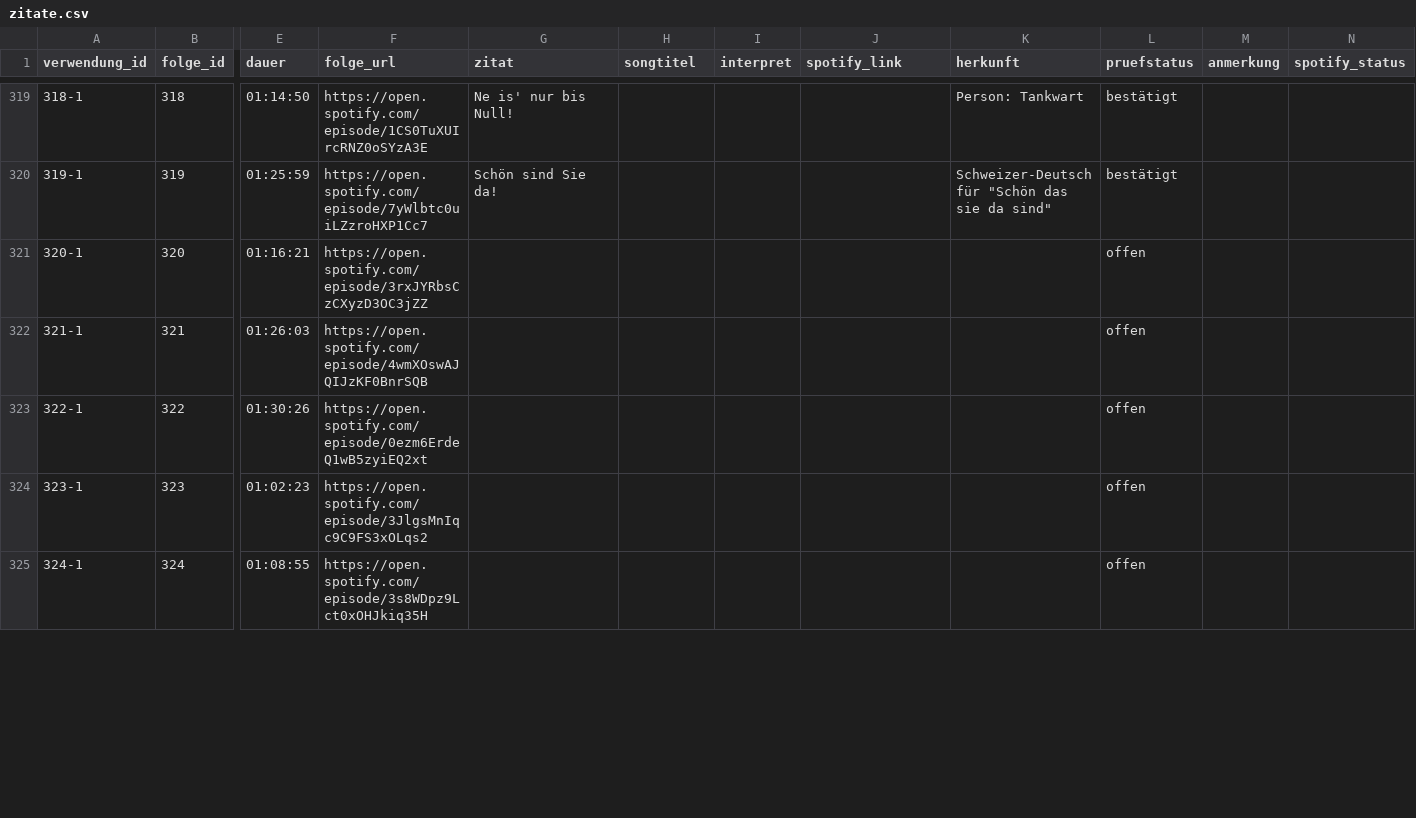
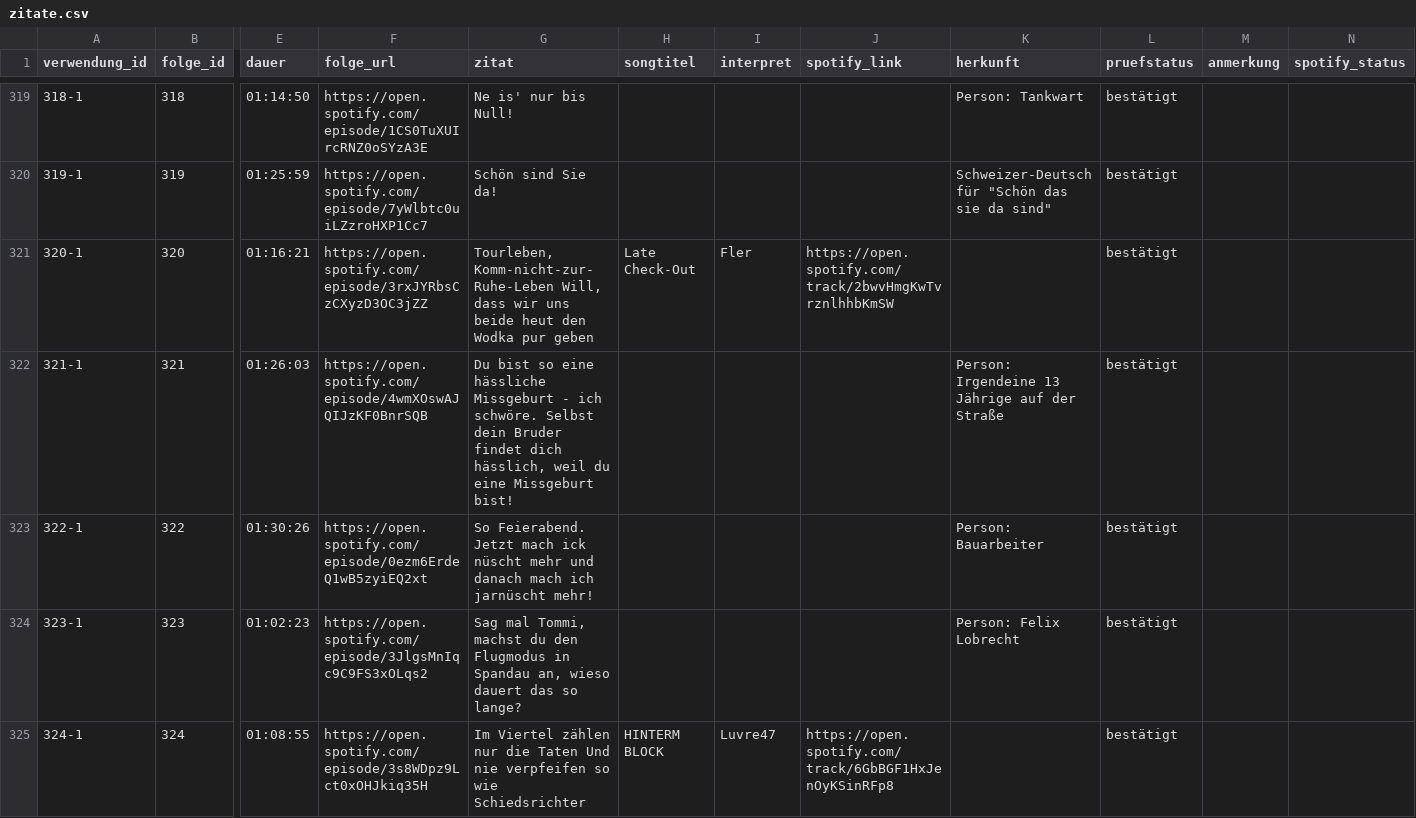
Before and after one commit to crorry-dev/GemischtesHack, a CSV file: data/zitate.csv, drawn as a sheet; only a part is shown, gaps mark what is left out; the diff covers the shown part only; the diff names each change by its address in the sheet, - before the commit and + after, or states it on an @@ line.

```diff
--- a/data/zitate.csv
+++ b/data/zitate.csv
-G321 (zitat): (empty)
+G321 (zitat): Tourleben, Komm-nicht-zur-Ruhe-Leben Will, dass wir uns beide heut den Wodka pur geben
-H321 (songtitel): (empty)
+H321 (songtitel): Late Check-Out
-I321 (interpret): (empty)
+I321 (interpret): Fler
-J321 (spotify_link): (empty)
+J321 (spotify_link): https://open.spotify.com/track/2bwvHmgKwTvrznlhhbKmSW
-L321:L325 (pruefstatus): offen
+L321:L325 (pruefstatus): bestätigt
-G322 (zitat): (empty)
+G322 (zitat): Du bist so eine hässliche Missgeburt - ich schwöre. Selbst dein Bruder findet dich hässlich, weil du eine Missgeburt bist!
-K322 (herkunft): (empty)
+K322 (herkunft): Person: Irgendeine 13 Jährige auf der Straße
-G323 (zitat): (empty)
+G323 (zitat): So Feierabend. Jetzt mach ick nüscht mehr und danach mach ich jarnüscht mehr!
-K323 (herkunft): (empty)
+K323 (herkunft): Person: Bauarbeiter
-G324 (zitat): (empty)
+G324 (zitat): Sag mal Tommi, machst du den Flugmodus in Spandau an, wieso dauert das so lange?
-K324 (herkunft): (empty)
+K324 (herkunft): Person: Felix Lobrecht
-G325 (zitat): (empty)
+G325 (zitat): Im Viertel zählen nur die Taten Und nie verpfeifen so wie Schiedsrichter
-H325 (songtitel): (empty)
+H325 (songtitel): HINTERM BLOCK
-I325 (interpret): (empty)
+I325 (interpret): Luvre47
-J325 (spotify_link): (empty)
+J325 (spotify_link): https://open.spotify.com/track/6GbBGF1HxJenOyKSinRFp8
```
Also changed, not shown: 75 edited cells elsewhere in this file.
